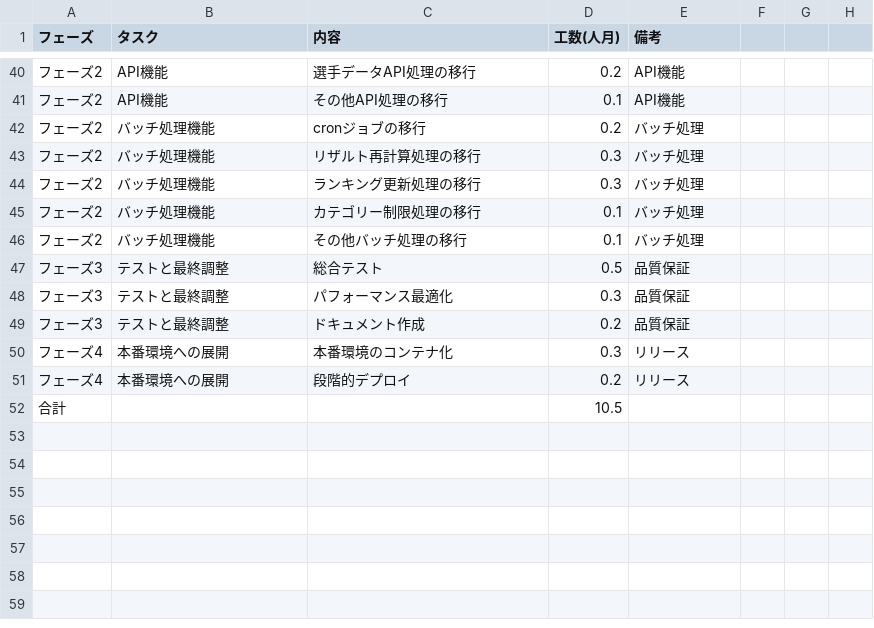
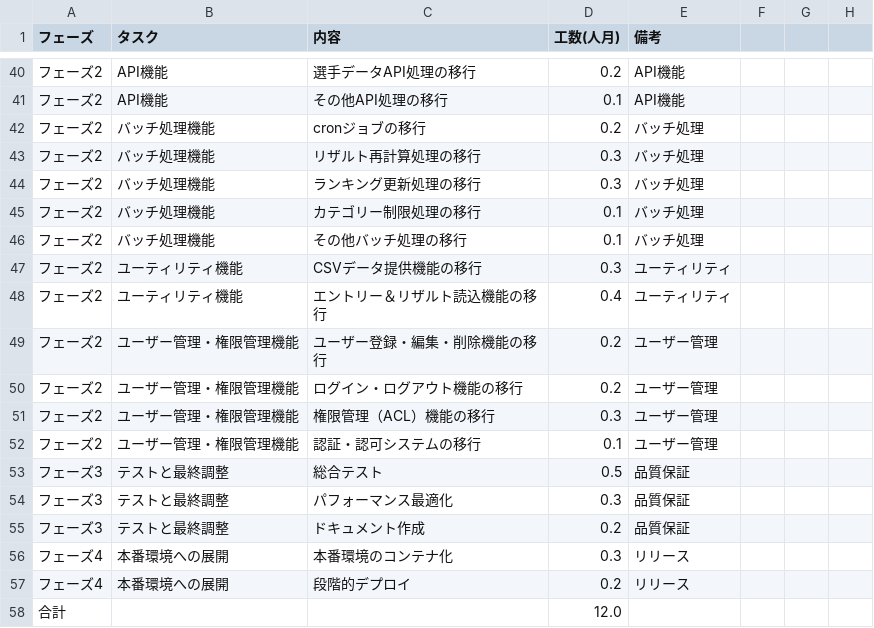
Before and after one commit to cyclox-dev/cyclox2web, a CSV file: doc/update_plan/tasks_estimation.csv, drawn as a sheet; only a part is shown, gaps mark what is left out.

```diff
--- a/doc/update_plan/tasks_estimation.csv
+++ b/doc/update_plan/tasks_estimation.csv
@@ -46,2 +46,8 @@
 フェーズ2,バッチ処理機能,その他バッチ処理の移行,0.1,バッチ処理
+フェーズ2,ユーティリティ機能,CSVデータ提供機能の移行,0.3,ユーティリティ
+フェーズ2,ユーティリティ機能,エントリー＆リザルト読込機能の移行,0.4,ユーティリティ
+フェーズ2,ユーザー管理・権限管理機能,ユーザー登録・編集・削除機能の移行,0.2,ユーザー管理
+フェーズ2,ユーザー管理・権限管理機能,ログイン・ログアウト機能の移行,0.2,ユーザー管理
+フェーズ2,ユーザー管理・権限管理機能,権限管理（ACL）機能の移行,0.3,ユーザー管理
+フェーズ2,ユーザー管理・権限管理機能,認証・認可システムの移行,0.1,ユーザー管理
 フェーズ3,テストと最終調整,総合テスト,0.5,品質保証
@@ -51,2 +57,2 @@
 フェーズ4,本番環境への展開,段階的デプロイ,0.2,リリース
-合計,,,10.5,
+合計,,,12.0,
```
Also changed, not shown: 1 other file.
